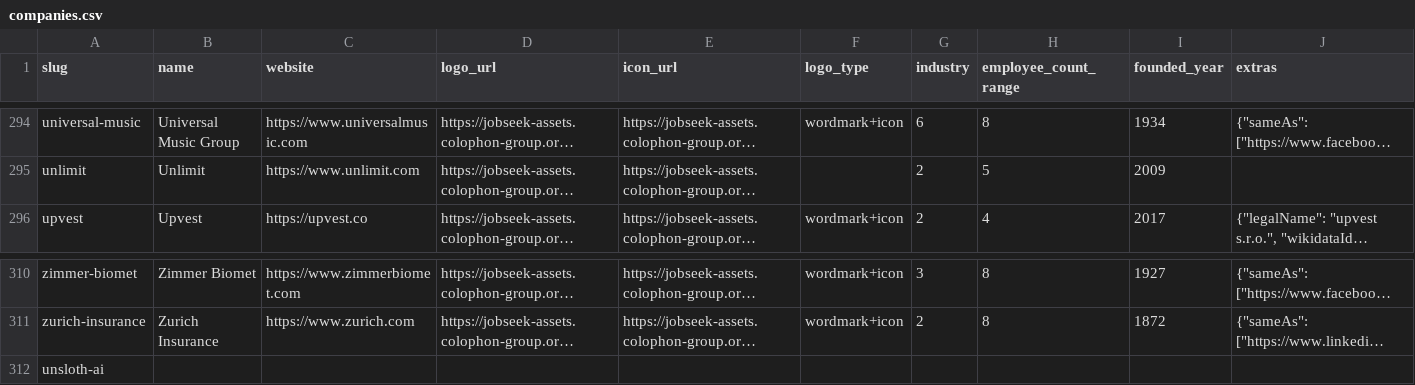
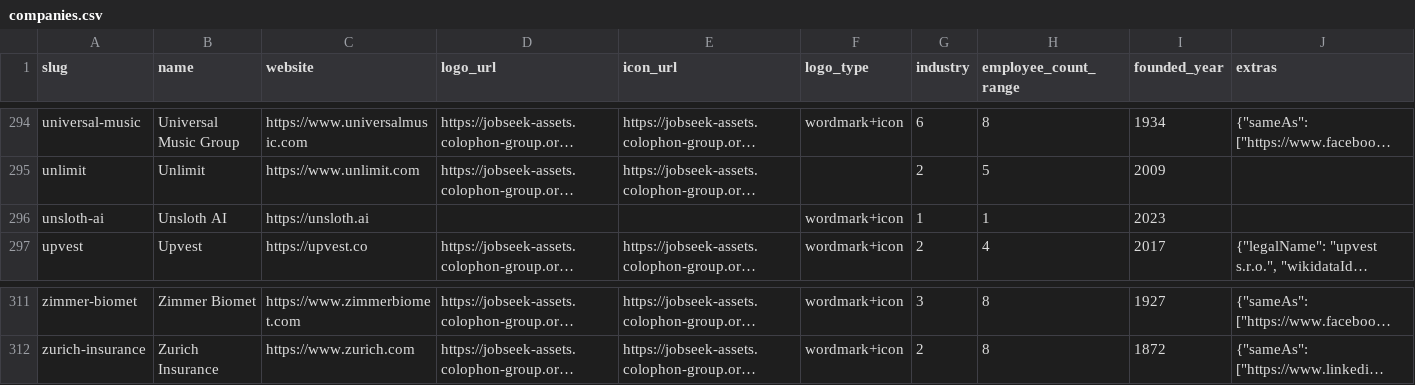
Before and after one commit to colophon-group/jobseek, a CSV file: apps/crawler/data/companies.csv, drawn as a sheet; only a part is shown, gaps mark what is left out; long unchanged cells end in …; removed rows and columns are numbered as before the commit, all else as after; the diff names each change by its address in the sheet, - before the commit and + after, or states it on an @@ line.

Commit message:
Configure Unsloth AI
Closes #867

```diff
--- a/apps/crawler/data/companies.csv
+++ b/apps/crawler/data/companies.csv
+row 296: unsloth-ai | Unsloth AI | https://unsloth.ai |  |  | wordmark+icon | 1 | 1 | 2023
-row 312: unsloth-ai
```
Also changed, not shown: 4 other files.
